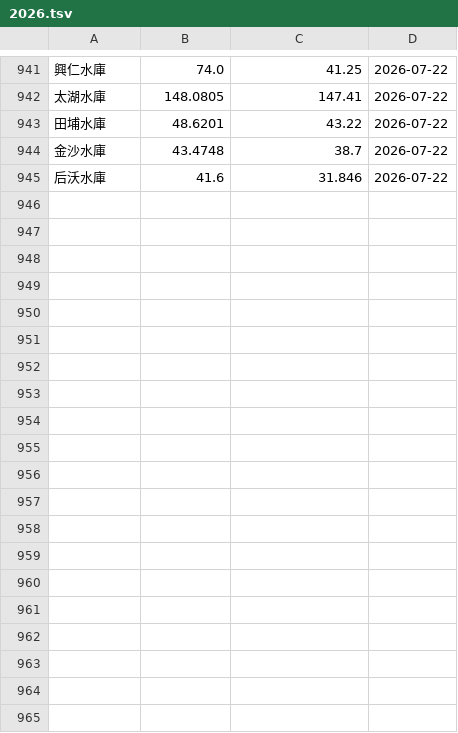
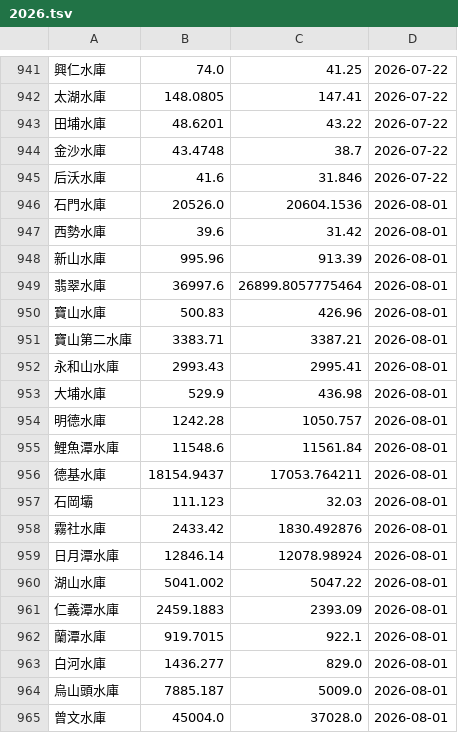
Before and after one commit to CQD/reservoir, a TSV file: public/reservoir-history/2026.tsv, drawn as a sheet; only a part is shown, gaps mark what is left out; the diff covers the shown part only.

```diff
--- a/public/reservoir-history/2026.tsv
+++ b/public/reservoir-history/2026.tsv
@@ -945 +945,21 @@
 后沃水庫	41.6	31.846	2026-07-22
+石門水庫	20526.0	20604.1536	2026-08-01
+西勢水庫	39.6	31.42	2026-08-01
+新山水庫	995.96	913.39	2026-08-01
+翡翠水庫	36997.6	26899.8057775464	2026-08-01
+寶山水庫	500.83	426.96	2026-08-01
+寶山第二水庫	3383.71	3387.21	2026-08-01
+永和山水庫	2993.43	2995.41	2026-08-01
+大埔水庫	529.9	436.98	2026-08-01
+明德水庫	1242.28	1050.757	2026-08-01
+鯉魚潭水庫	11548.6	11561.84	2026-08-01
+德基水庫	18154.9437	17053.764211	2026-08-01
+石岡壩	111.123	32.03	2026-08-01
+霧社水庫	2433.42	1830.492876	2026-08-01
+日月潭水庫	12846.14	12078.98924	2026-08-01
+湖山水庫	5041.002	5047.22	2026-08-01
+仁義潭水庫	2459.1883	2393.09	2026-08-01
+蘭潭水庫	919.7015	922.1	2026-08-01
+白河水庫	1436.277	829.0	2026-08-01
+烏山頭水庫	7885.187	5009.0	2026-08-01
+曾文水庫	45004.0	37028.0	2026-08-01
```
Also changed, not shown: 12 added rows elsewhere in this file.
